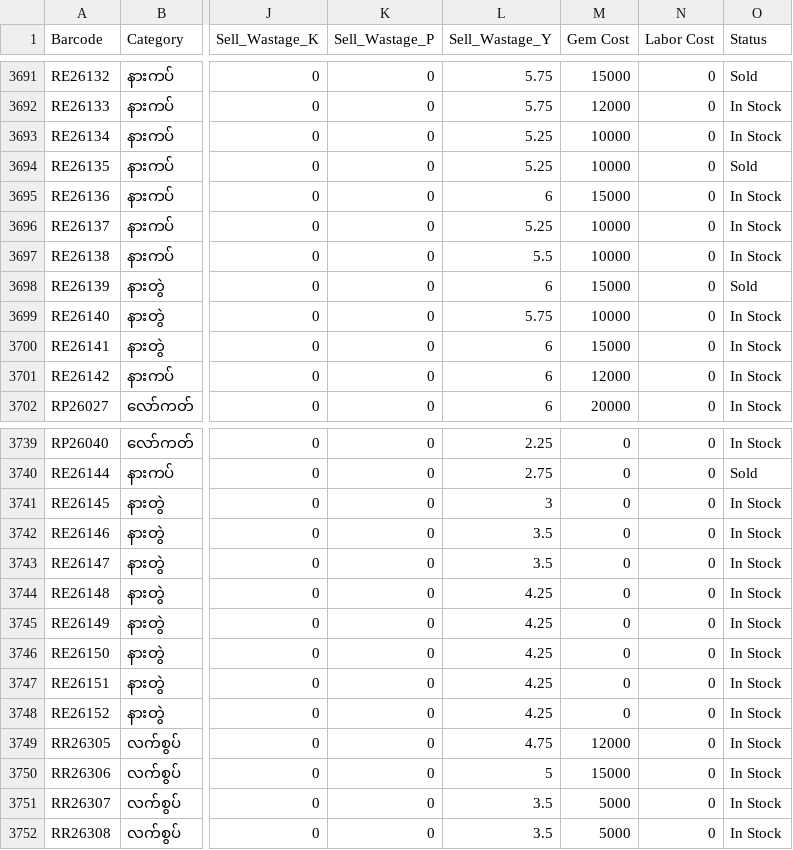
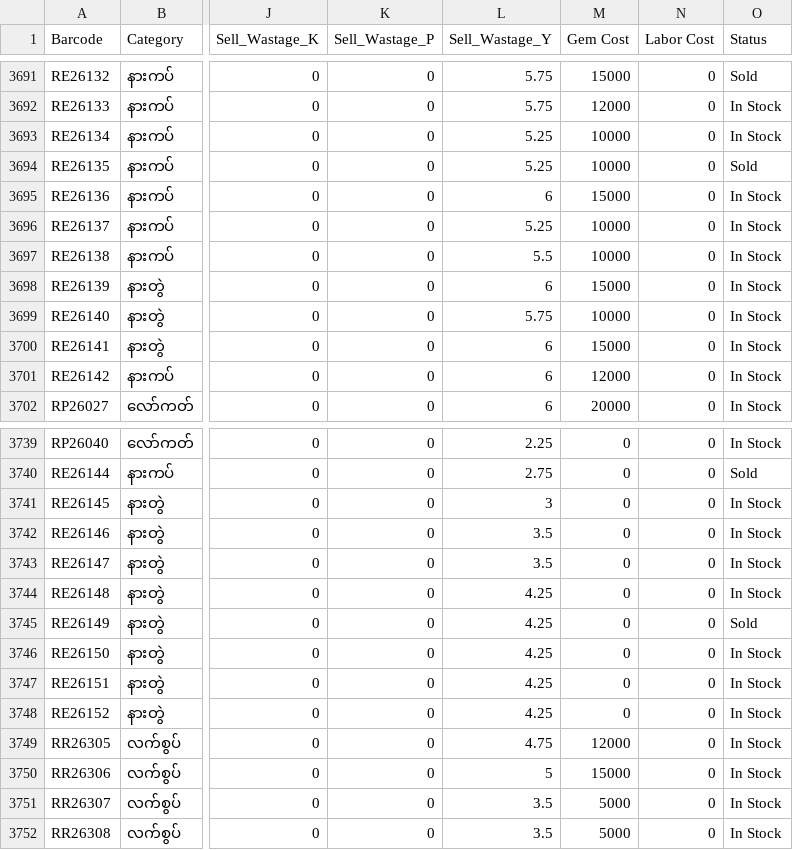
Before and after one commit to Eitaylay/tinyshwesayin, a CSV file: regularstockentry.csv, drawn as a sheet; only a part is shown, gaps mark what is left out; the diff names each change by its address in the sheet, - before the commit and + after, or states it on an @@ line.

Commit message:
Update regularstockentry.csv via uploader

```diff
--- a/regularstockentry.csv
+++ b/regularstockentry.csv
-O3698 (Status): Sold
+O3698 (Status): In Stock
-O3745 (Status): In Stock
+O3745 (Status): Sold
```
